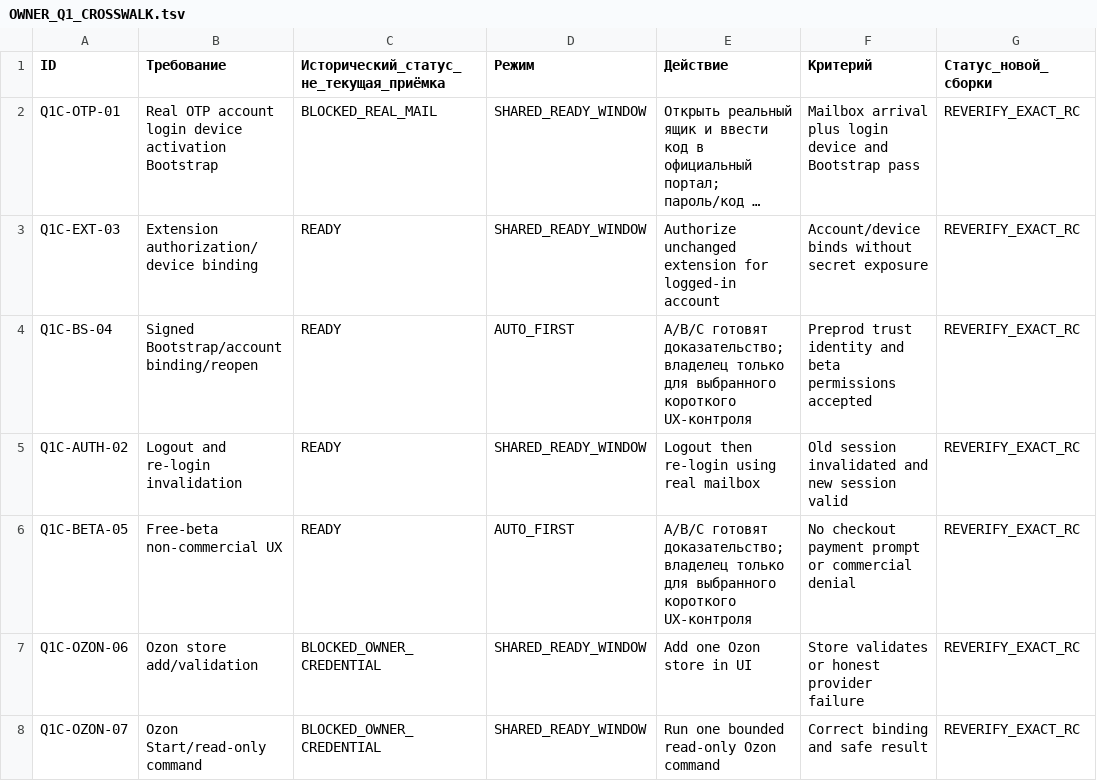
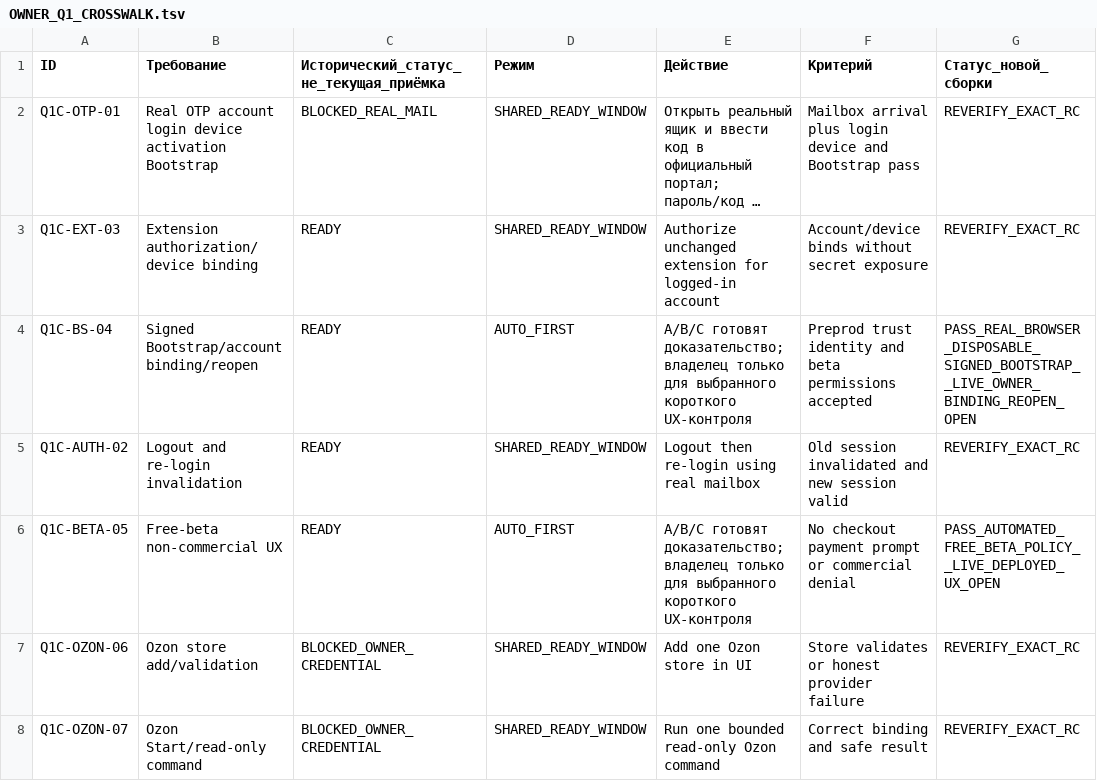
Before and after one commit to MaksimUnimax/runtime-fixtures, a TSV file: docs/product/readiness/OWNER_Q1_CROSSWALK.tsv, drawn as a sheet; only a part is shown; long unchanged cells end in …; the diff names each change by its address in the sheet, - before the commit and + after, or states it on an @@ line.

```diff
--- a/docs/product/readiness/OWNER_Q1_CROSSWALK.tsv
+++ b/docs/product/readiness/OWNER_Q1_CROSSWALK.tsv
-G4 (Статус_новой_сборки): REVERIFY_EXACT_RC
+G4 (Статус_новой_сборки): PASS_REAL_BROWSER_DISPOSABLE_SIGNED_BOOTSTRAP__LIVE_OWNER_BINDING_REOPEN_OPEN
-G6 (Статус_новой_сборки): REVERIFY_EXACT_RC
+G6 (Статус_новой_сборки): PASS_AUTOMATED_FREE_BETA_POLICY__LIVE_DEPLOYED_UX_OPEN
```
Also changed, not shown: 1 other file.
